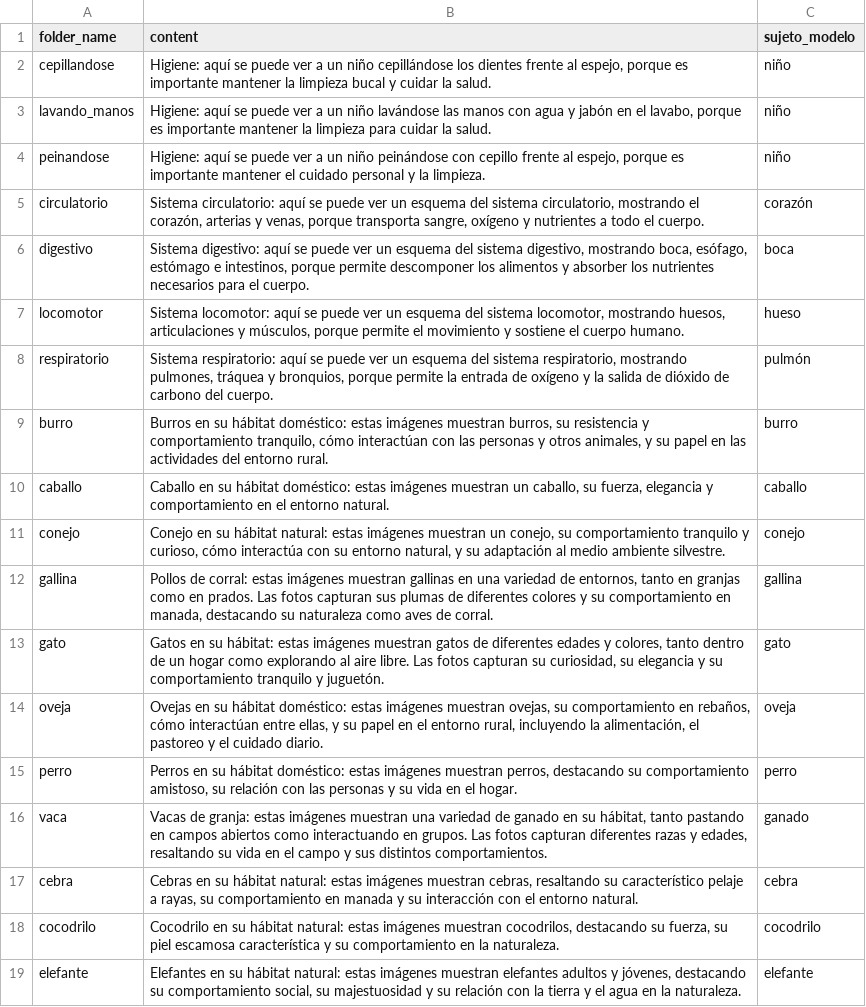
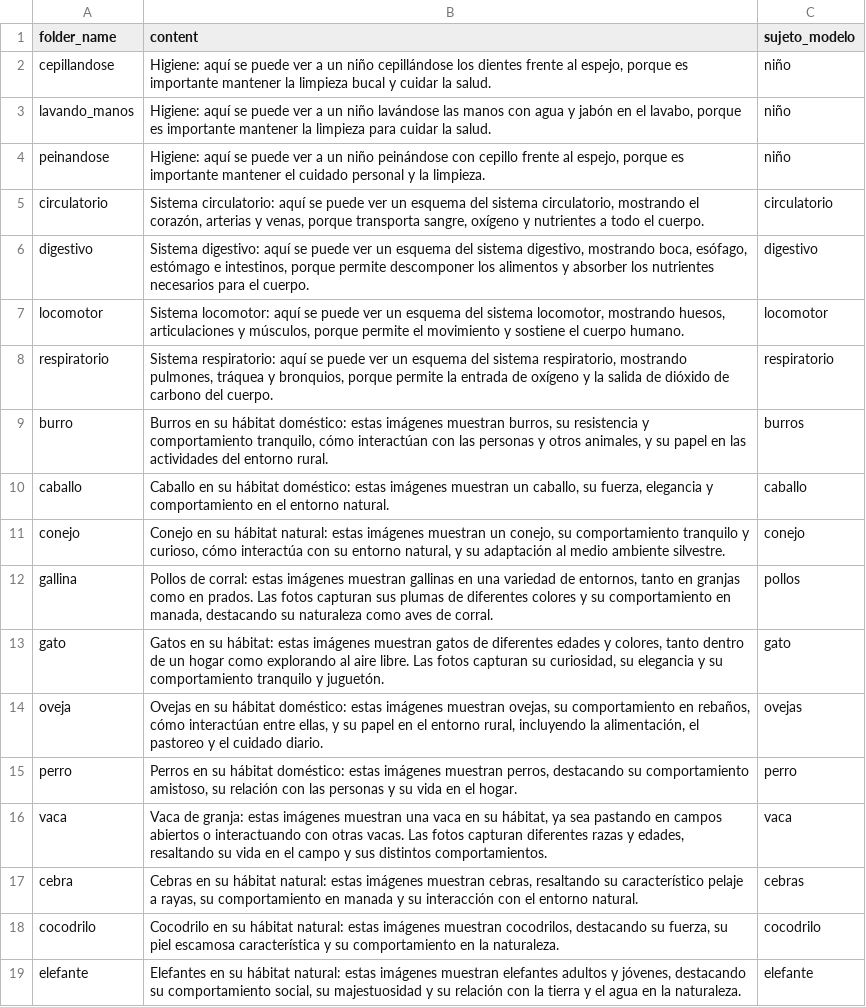
Before and after one commit to Abenavidese/tesis-app, a CSV file: api/analisis_sujetos.csv, drawn as a sheet; only a part is shown; the diff covers the shown part only.

```diff
--- a/api/analisis_sujetos.csv
+++ b/api/analisis_sujetos.csv
@@ -4,15 +4,15 @@ lavando_manos,"Higiene: aquí se puede ver a un niño lavándose las manos con a
 peinandose,"Higiene: aquí se puede ver a un niño peinándose con cepillo frente al espejo, porque es importante mantener el cuidado personal y la limpieza.",niño
-circulatorio,"Sistema circulatorio: aquí se puede ver un esquema del sistema circulatorio, mostrando el corazón, arterias y venas, porque transporta sangre, oxígeno y nutrientes a todo el cuerpo.",corazón
-digestivo,"Sistema digestivo: aquí se puede ver un esquema del sistema digestivo, mostrando boca, esófago, estómago e intestinos, porque permite descomponer los alimentos y absorber los nutrientes necesarios para el cuerpo.",boca
-locomotor,"Sistema locomotor: aquí se puede ver un esquema del sistema locomotor, mostrando huesos, articulaciones y músculos, porque permite el movimiento y sostiene el cuerpo humano.",hueso
-respiratorio,"Sistema respiratorio: aquí se puede ver un esquema del sistema respiratorio, mostrando pulmones, tráquea y bronquios, porque permite la entrada de oxígeno y la salida de dióxido de carbono del cuerpo.",pulmón
-burro,"Burros en su hábitat doméstico: estas imágenes muestran burros, su resistencia y comportamiento tranquilo, cómo interactúan con las personas y otros animales, y su papel en las actividades del entorno rural.",burro
+circulatorio,"Sistema circulatorio: aquí se puede ver un esquema del sistema circulatorio, mostrando el corazón, arterias y venas, porque transporta sangre, oxígeno y nutrientes a todo el cuerpo.",circulatorio
+digestivo,"Sistema digestivo: aquí se puede ver un esquema del sistema digestivo, mostrando boca, esófago, estómago e intestinos, porque permite descomponer los alimentos y absorber los nutrientes necesarios para el cuerpo.",digestivo
+locomotor,"Sistema locomotor: aquí se puede ver un esquema del sistema locomotor, mostrando huesos, articulaciones y músculos, porque permite el movimiento y sostiene el cuerpo humano.",locomotor
+respiratorio,"Sistema respiratorio: aquí se puede ver un esquema del sistema respiratorio, mostrando pulmones, tráquea y bronquios, porque permite la entrada de oxígeno y la salida de dióxido de carbono del cuerpo.",respiratorio
+burro,"Burros en su hábitat doméstico: estas imágenes muestran burros, su resistencia y comportamiento tranquilo, cómo interactúan con las personas y otros animales, y su papel en las actividades del entorno rural.",burros
 caballo,"Caballo en su hábitat doméstico: estas imágenes muestran un caballo, su fuerza, elegancia y comportamiento en el entorno natural.",caballo
 conejo,"Conejo en su hábitat natural: estas imágenes muestran un conejo, su comportamiento tranquilo y curioso, cómo interactúa con su entorno natural, y su adaptación al medio ambiente silvestre.",conejo
-gallina,"Pollos de corral: estas imágenes muestran gallinas en una variedad de entornos, tanto en granjas como en prados. Las fotos capturan sus plumas de diferentes colores y su comportamiento en manada, destacando su naturaleza como aves de corral.",gallina
+gallina,"Pollos de corral: estas imágenes muestran gallinas en una variedad de entornos, tanto en granjas como en prados. Las fotos capturan sus plumas de diferentes colores y su comportamiento en manada, destacando su naturaleza como aves de corral.",pollos
 gato,"Gatos en su hábitat: estas imágenes muestran gatos de diferentes edades y colores, tanto dentro de un hogar como explorando al aire libre. Las fotos capturan su curiosidad, su elegancia y su comportamiento tranquilo y juguetón.",gato
-oveja,"Ovejas en su hábitat doméstico: estas imágenes muestran ovejas, su comportamiento en rebaños, cómo interactúan entre ellas, y su papel en el entorno rural, incluyendo la alimentación, el pastoreo y el cuidado diario.",oveja
+oveja,"Ovejas en su hábitat doméstico: estas imágenes muestran ovejas, su comportamiento en rebaños, cómo interactúan entre ellas, y su papel en el entorno rural, incluyendo la alimentación, el pastoreo y el cuidado diario.",ovejas
 perro,"Perros en su hábitat doméstico: estas imágenes muestran perros, destacando su comportamiento amistoso, su relación con las personas y su vida en el hogar.",perro
-vaca,"Vacas de granja: estas imágenes muestran una variedad de ganado en su hábitat, tanto pastando en campos abiertos como interactuando en grupos. Las fotos capturan diferentes razas y edades, resaltando su vida en el campo y sus distintos comportamientos.",ganado
-cebra,"Cebras en su hábitat natural: estas imágenes muestran cebras, resaltando su característico pelaje a rayas, su comportamiento en manada y su interacción con el entorno natural.",cebra
+vaca,"Vaca de granja: estas imágenes muestran una vaca en su hábitat, ya sea pastando en campos abiertos o interactuando con otras vacas. Las fotos capturan diferentes razas y edades, resaltando su vida en el campo y sus distintos comportamientos.",vaca
+cebra,"Cebras en su hábitat natural: estas imágenes muestran cebras, resaltando su característico pelaje a rayas, su comportamiento en manada y su interacción con el entorno natural.",cebras
 cocodrilo,"Cocodrilo en su hábitat natural: estas imágenes muestran cocodrilos, destacando su fuerza, su piel escamosa característica y su comportamiento en la naturaleza.",cocodrilo
```
Also changed, not shown: 16 edited cells elsewhere in this file, 2 other files.
